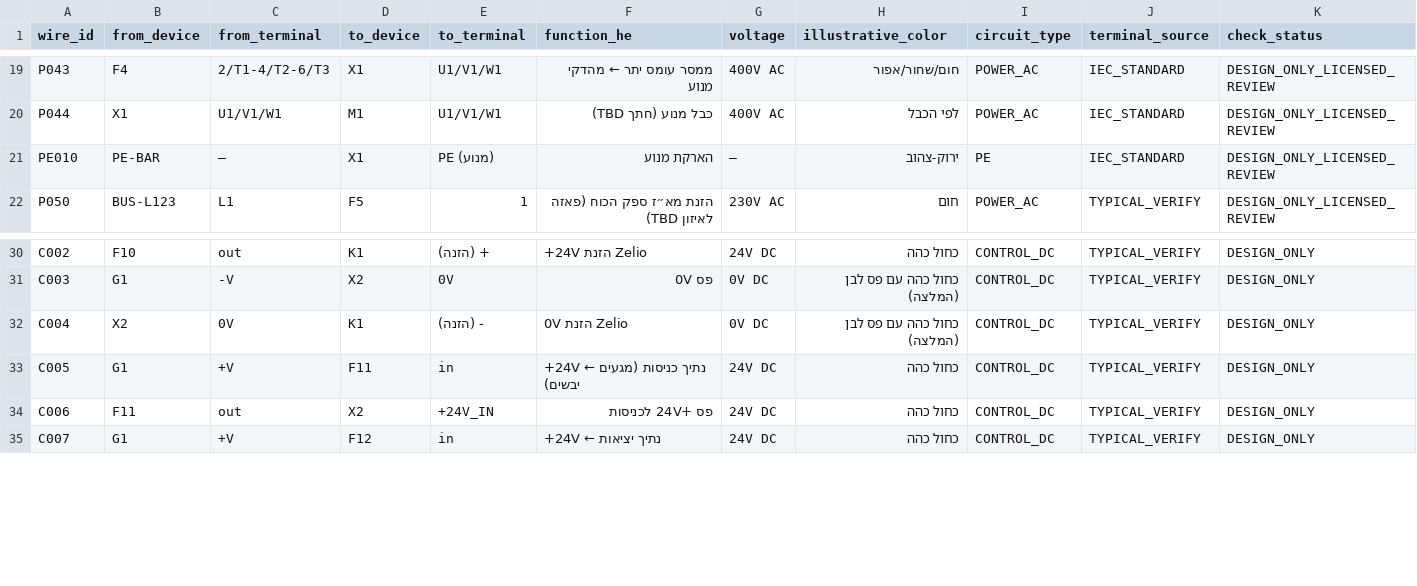
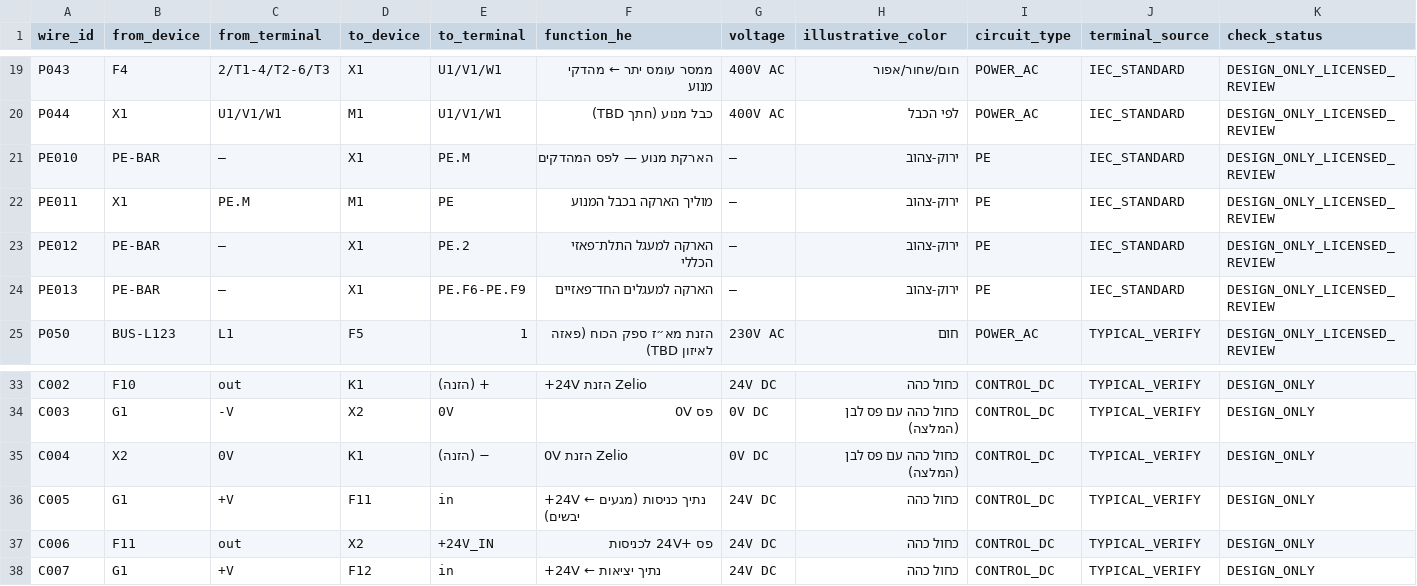
Before and after one commit to orikenenb-lgtm/ai-assistant, a CSV file: eduvolt-smart-panel/10_Documentation/CONNECTIONS.csv, drawn as a sheet; only a part is shown, gaps mark what is left out.

```diff
--- a/eduvolt-smart-panel/10_Documentation/CONNECTIONS.csv
+++ b/eduvolt-smart-panel/10_Documentation/CONNECTIONS.csv
@@ -20,3 +20,6 @@ P043,F4,2/T1-4/T2-6/T3,X1,U1/V1/W1,ממסר עומס יתר ← מהדקי מנ
 P044,X1,U1/V1/W1,M1,U1/V1/W1,כבל מנוע (חתך TBD),400V AC,לפי הכבל,POWER_AC,IEC_STANDARD,DESIGN_ONLY_LICENSED_REVIEW
-PE010,PE-BAR,—,X1,PE (מנוע),הארקת מנוע,—,ירוק-צהוב,PE,IEC_STANDARD,DESIGN_ONLY_LICENSED_REVIEW
+PE010,PE-BAR,—,X1,PE.M,הארקת מנוע — לפס המהדקים,—,ירוק-צהוב,PE,IEC_STANDARD,DESIGN_ONLY_LICENSED_REVIEW
+PE011,X1,PE.M,M1,PE,מוליך הארקה בכבל המנוע,—,ירוק-צהוב,PE,IEC_STANDARD,DESIGN_ONLY_LICENSED_REVIEW
+PE012,PE-BAR,—,X1,PE.2,הארקה למעגל התלת־פאזי הכללי,—,ירוק-צהוב,PE,IEC_STANDARD,DESIGN_ONLY_LICENSED_REVIEW
+PE013,PE-BAR,—,X1,PE.F6-PE.F9,הארקה למעגלים החד־פאזיים,—,ירוק-צהוב,PE,IEC_STANDARD,DESIGN_ONLY_LICENSED_REVIEW
 P050,BUS-L123,L1,F5,1,הזנת מא״ז ספק הכוח (פאזה לאיזון TBD),230V AC,חום,POWER_AC,TYPICAL_VERIFY,DESIGN_ONLY_LICENSED_REVIEW
@@ -31,3 +34,3 @@ C002,F10,out,K1,+ (הזנה),+24V הזנת Zelio,24V DC,כחול כהה,CONTROL_
 C003,G1,-V,X2,0V,פס 0V,0V DC,כחול כהה עם פס לבן (המלצה),CONTROL_DC,TYPICAL_VERIFY,DESIGN_ONLY
-C004,X2,0V,K1,- (הזנה),0V הזנת Zelio,0V DC,כחול כהה עם פס לבן (המלצה),CONTROL_DC,TYPICAL_VERIFY,DESIGN_ONLY
+C004,X2,0V,K1,− (הזנה),0V הזנת Zelio,0V DC,כחול כהה עם פס לבן (המלצה),CONTROL_DC,TYPICAL_VERIFY,DESIGN_ONLY
 C005,G1,+V,F11,in,+24V ← נתיך כניסות (מגעים יבשים),24V DC,כחול כהה,CONTROL_DC,TYPICAL_VERIFY,DESIGN_ONLY
```
Also changed, not shown: eduvolt-smart-panel/06_PLC_Logic/IO_MAP.csv, eduvolt-smart-panel/10_Documentation/BOM.csv, 18 other files.
